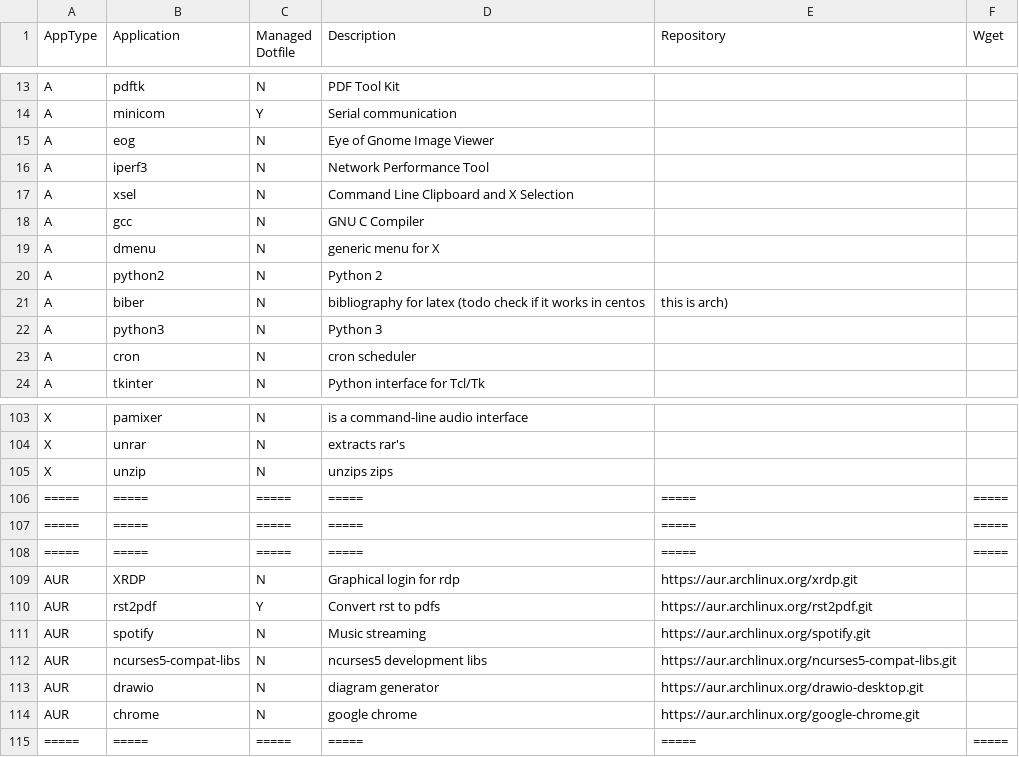
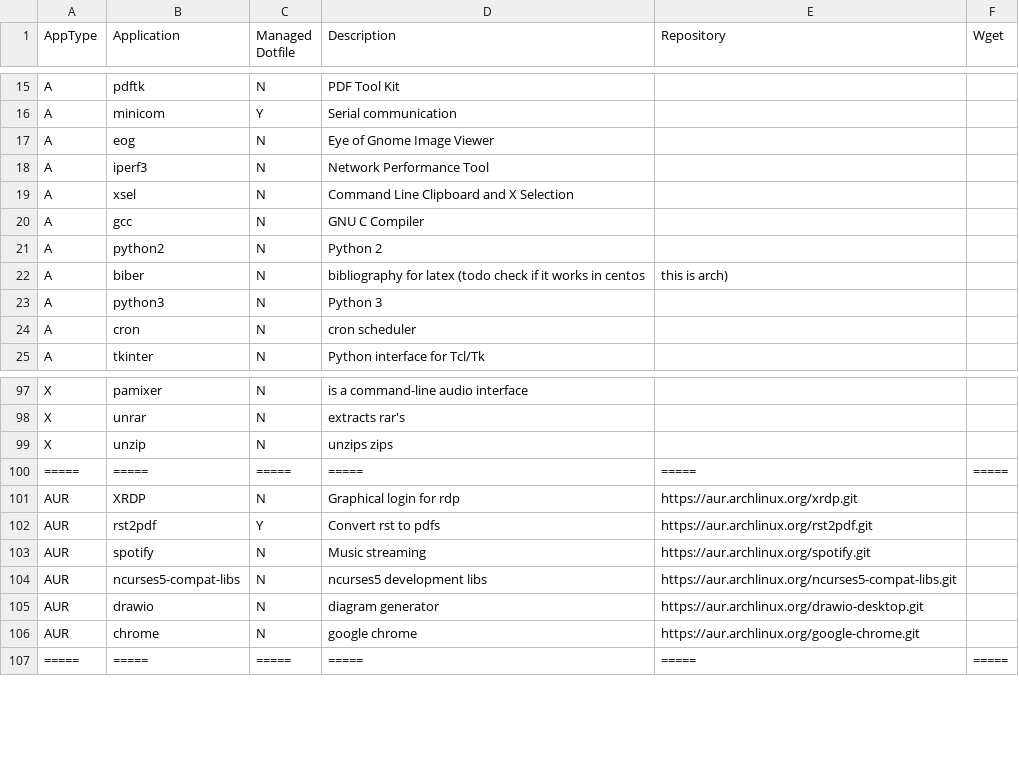
Before and after one commit to gutelfuldead/dotfiles, a CSV file: apps.csv, drawn as a sheet; only a part is shown, gaps mark what is left out; the diff covers the shown part only.

```diff
--- a/apps.csv
+++ b/apps.csv
@@ -18,3 +20,2 @@ A,xsel,N,Command Line Clipboard and X Selection,,
 A,gcc,N,GNU C Compiler,,
-A,dmenu,N,generic menu for X,,
 A,python2,N,Python 2,,
@@ -106,4 +100,2 @@ X,unzip,N,unzips zips,,
 =====,=====,=====,=====,=====,=====
-=====,=====,=====,=====,=====,=====
-=====,=====,=====,=====,=====,=====
 AUR,XRDP,N,Graphical login for rdp,https://aur.archlinux.org/xrdp.git,
```
Also changed, not shown: 4 added rows, 22 removed rows and 3 edited cells elsewhere in this file, 1 other file.
